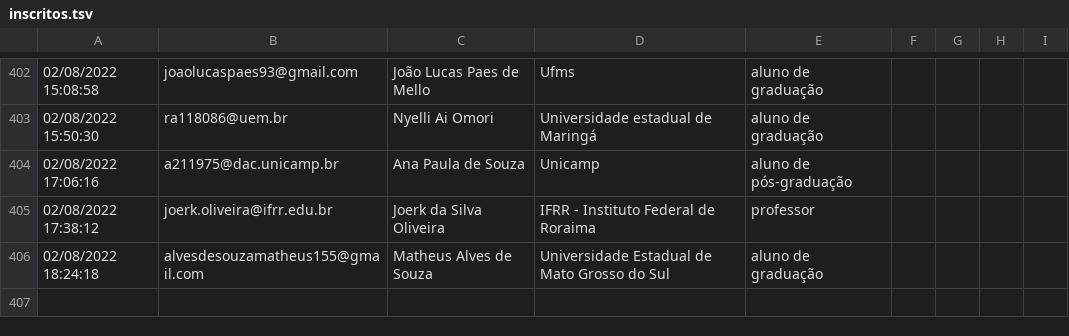
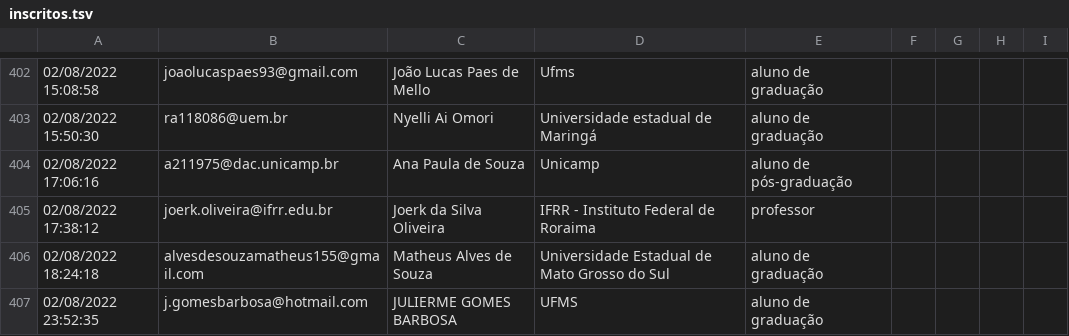
Before and after one commit to fsobral/v-coloquio-mat-regiao-sul, a TSV file: scripts/inscritos.tsv, drawn as a sheet; only a part is shown, gaps mark what is left out; the diff names each change by its address in the sheet, - before the commit and + after, or states it on an @@ line.

```diff
--- a/scripts/inscritos.tsv
+++ b/scripts/inscritos.tsv
+row 407: 02/08/2022 23:52:35 | j.gomesbarbosa@hotmail.com | JULIERME GOMES BARBOSA | UFMS | aluno de graduação
```
Also changed, not shown: 2 other files.
